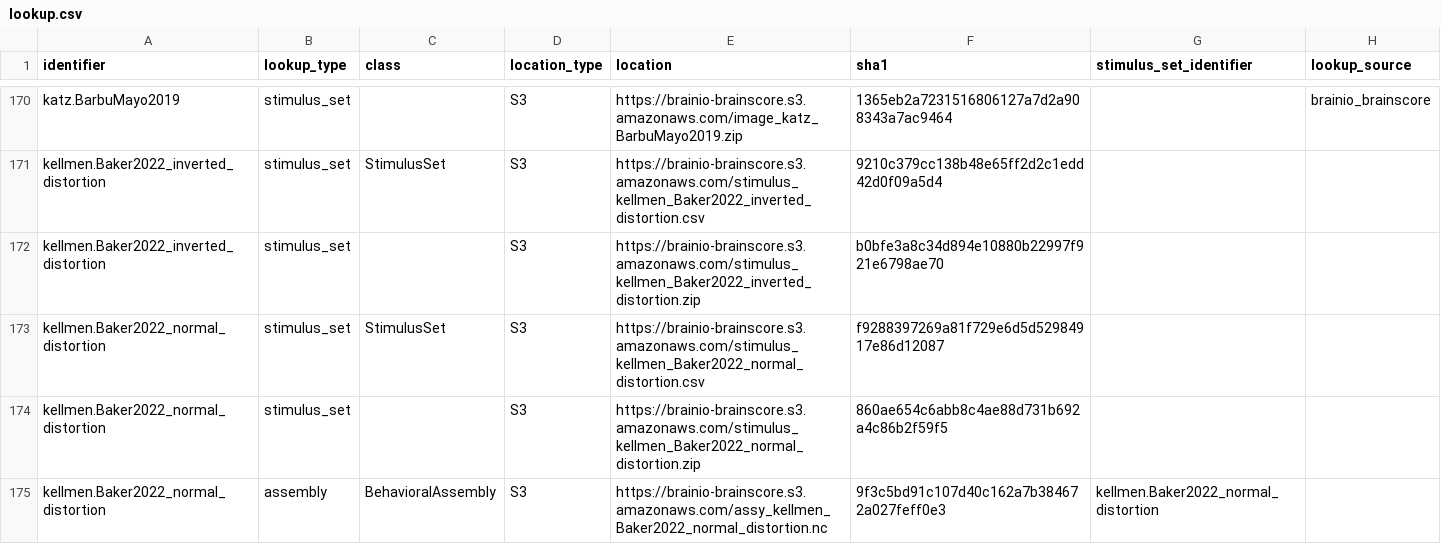
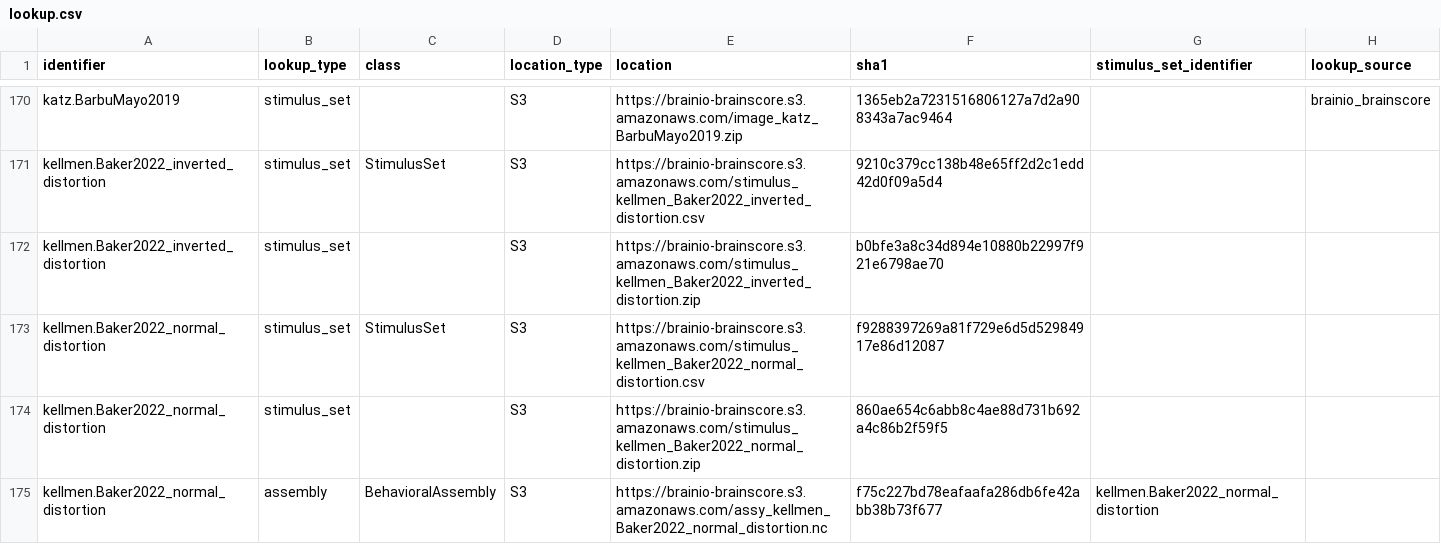
Before and after one commit to brain-score/vision, a CSV file: brainscore/lookup.csv, drawn as a sheet; only a part is shown, gaps mark what is left out.

```diff
--- a/brainscore/lookup.csv
+++ b/brainscore/lookup.csv
@@ -174,2 +174,2 @@ kellmen.Baker2022_normal_distortion,stimulus_set,StimulusSet,S3,https://brainio-
 kellmen.Baker2022_normal_distortion,stimulus_set,,S3,https://brainio-brainscore.s3.amazonaws.com/stimulus_kellmen_Baker2022_normal_distortion.zip,860ae654c6abb8c4ae88d731b692a4c86b2f59f5,,
-kellmen.Baker2022_normal_distortion,assembly,BehavioralAssembly,S3,https://brainio-brainscore.s3.amazonaws.com/assy_kellmen_Baker2022_normal_distortion.nc,9f3c5bd91c107d40c162a7b384672a027feff0e3,kellmen.Baker2022_normal_distortion,
+kellmen.Baker2022_normal_distortion,assembly,BehavioralAssembly,S3,https://brainio-brainscore.s3.amazonaws.com/assy_kellmen_Baker2022_normal_distortion.nc,f75c227bd78eafaafa286db6fe42abb38b73f677,kellmen.Baker2022_normal_distortion,
```
Also changed, not shown: 1 other file.
